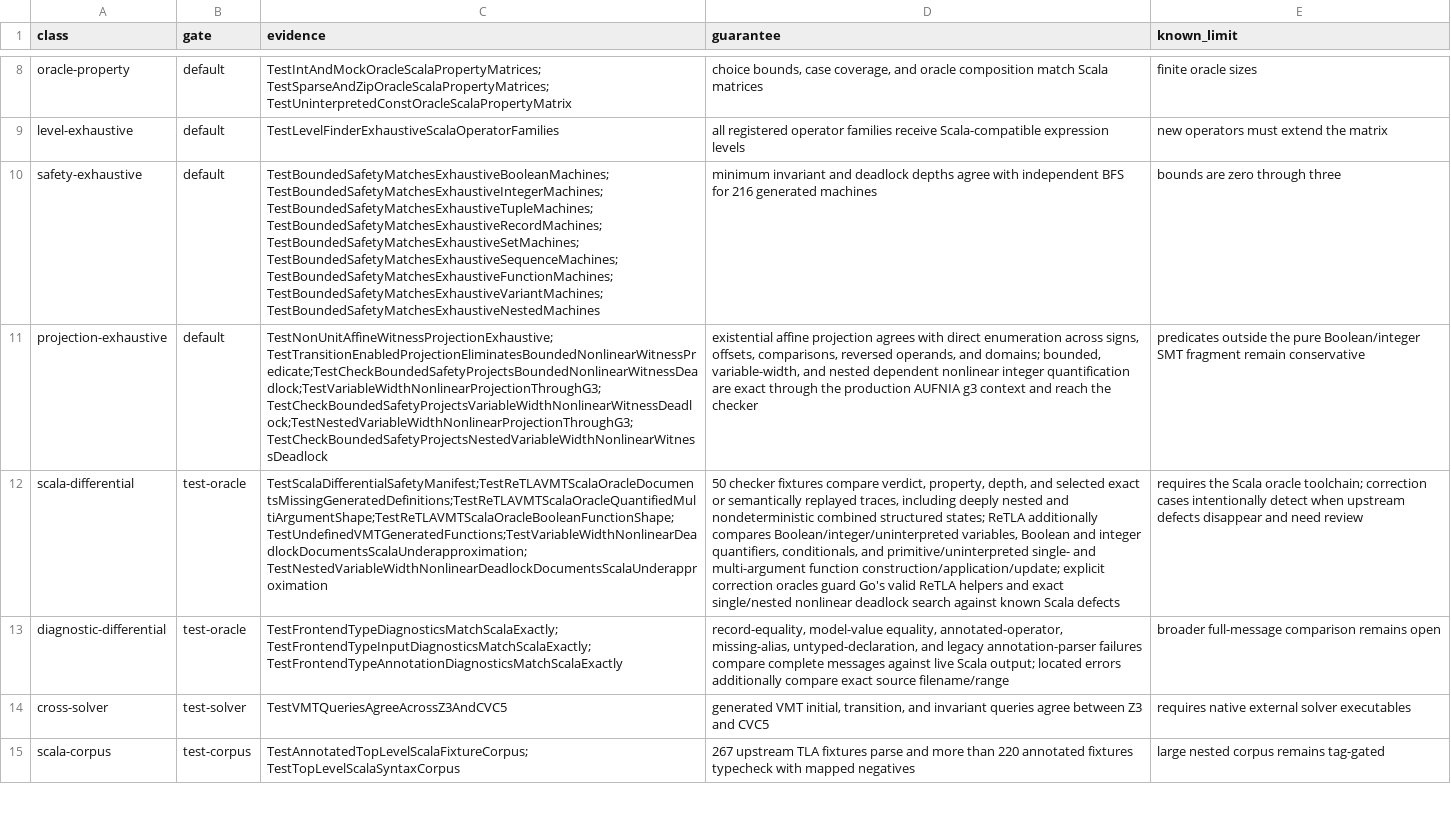
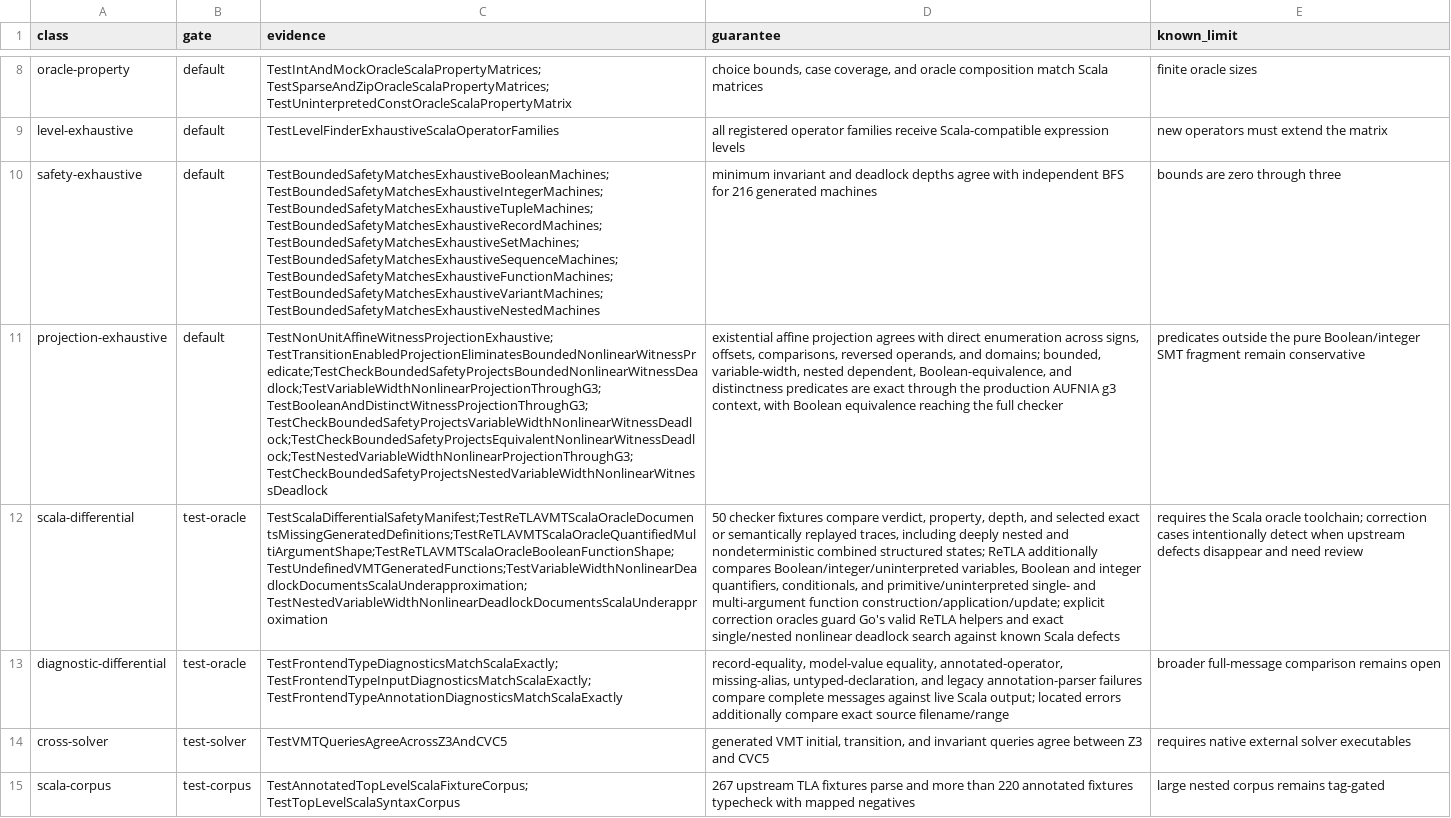
Before and after one commit to glycerine/apalache-go, a TSV file: pkg/TEST_INVENTORY.tsv, drawn as a sheet; only a part is shown, gaps mark what is left out; the diff names each change by its address in the sheet, - before the commit and + after, or states it on an @@ line.

Commit message:
extend quantified enabledness through g3

```diff
--- a/pkg/TEST_INVENTORY.tsv
+++ b/pkg/TEST_INVENTORY.tsv
-C11 (evidence): TestNonUnitAffineWitnessProjectionExhaustive;TestTransitionEnabledProjectionEliminatesBoundedNonlinearWitnessPredicate;TestCheckBoundedSafetyProjectsBoundedNonlinearWitnessDeadlock;TestVariableWidthNonlinearProjectionThroughG3;TestCheckBoundedSafetyProjectsVariableWidthNonlinearWitnessDeadlock;TestNestedVariableWidthNonlinearProjectionThroughG3;TestCheckBoundedSafetyProjectsNestedVariableWidthNonlinearWitnessDeadlock
+C11 (evidence): TestNonUnitAffineWitnessProjectionExhaustive;TestTransitionEnabledProjectionEliminatesBoundedNonlinearWitnessPredicate;TestCheckBoundedSafetyProjectsBoundedNonlinearWitnessDeadlock;TestVariableWidthNonlinearProjectionThroughG3;TestBooleanAndDistinctWitnessProjectionThroughG3;TestCheckBoundedSafetyProjectsVariableWidthNonlinearWitnessDeadlock;TestCheckBoundedSafetyProjectsEquivalentNonlinearWitnessDeadlock;TestNestedVariableWidthNonlinearProjectionThroughG3;TestCheckBoundedSafetyProjectsNestedVariableWidthNonlinearWitnessDeadlock
-D11 (guarantee): …bounded, variable-width, and nested dependent nonlinear integer quantification are exact through the production AUFNIA g3 context and reach the checker
+D11 (guarantee): …bounded, variable-width, nested dependent, Boolean-equivalence, and distinctness predicates are exact through the production AUFNIA g3 context, with Boolean equivalence reaching the full checker
```
Also changed, not shown: 4 other files.
